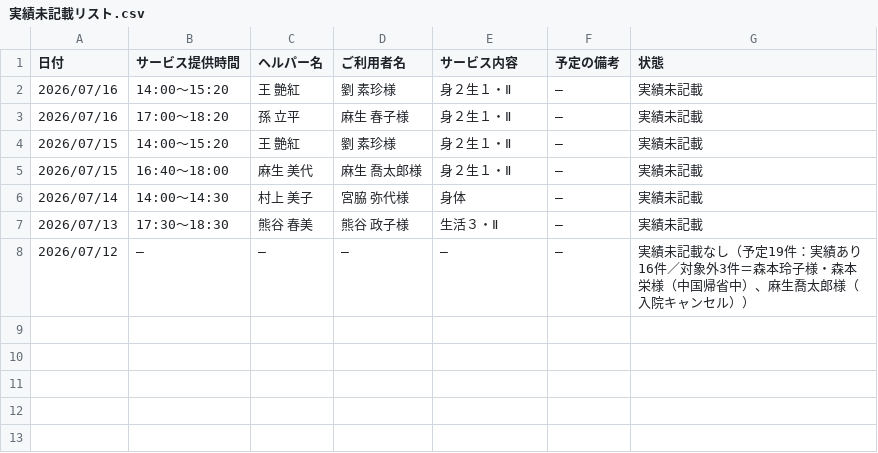
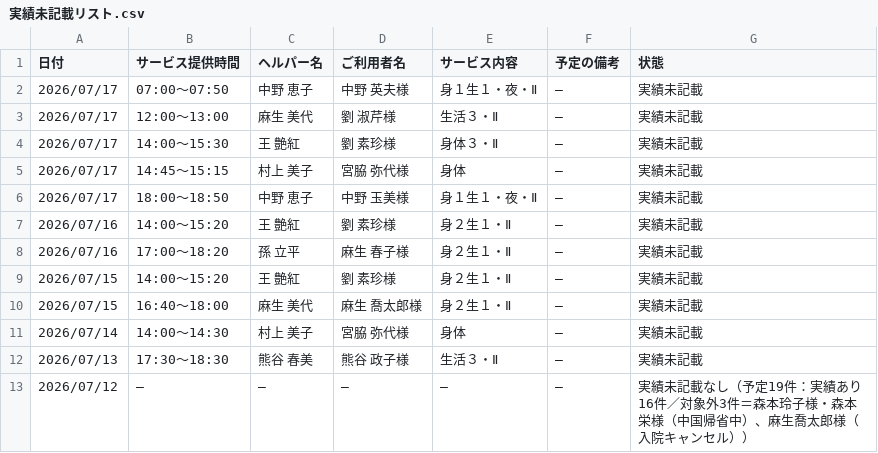
Before and after one commit to yyamamoto-stack/kaigo, a CSV file: data/実績未記載リスト.csv, drawn as a sheet; the diff names each change by its address in the sheet, - before the commit and + after, or states it on an @@ line.

```diff
--- a/data/実績未記載リスト.csv
+++ b/data/実績未記載リスト.csv
+row 2: 2026/07/17 | 07:00～07:50 | 中野 恵子 | 中野 英夫様 | 身１生１・夜・Ⅱ | ― | 実績未記載
+row 3: 2026/07/17 | 12:00～13:00 | 麻生 美代 | 劉 淑芹様 | 生活３・Ⅱ | ― | 実績未記載
+row 4: 2026/07/17 | 14:00～15:30 | 王 艶紅 | 劉 素珍様 | 身体３・Ⅱ | ― | 実績未記載
+row 5: 2026/07/17 | 14:45～15:15 | 村上 美子 | 宮脇 弥代様 | 身体 | ― | 実績未記載
+row 6: 2026/07/17 | 18:00～18:50 | 中野 恵子 | 中野 玉美様 | 身１生１・夜・Ⅱ | ― | 実績未記載
```
